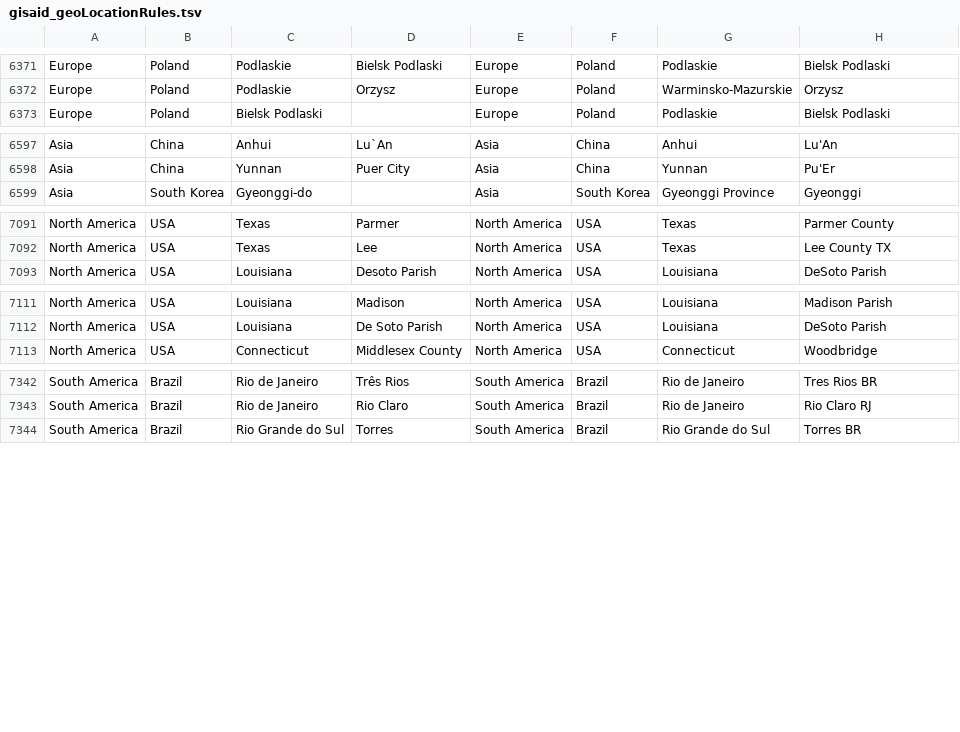
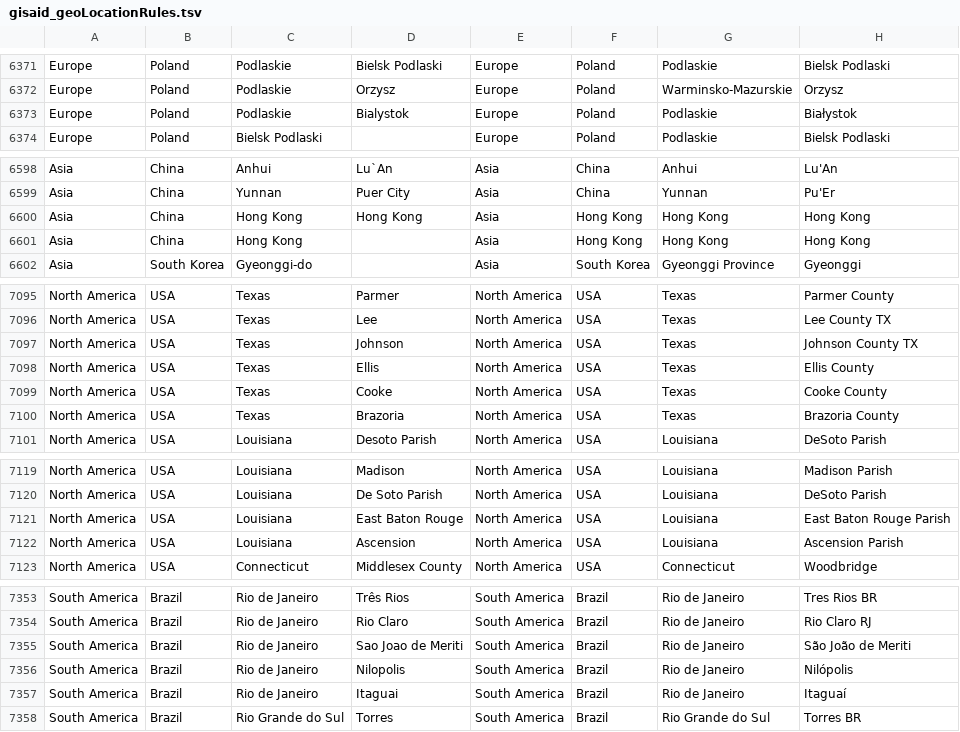
Before and after one commit to nextstrain/ncov-ingest, a TSV file: source-data/gisaid_geoLocationRules.tsv, drawn as a sheet; only a part is shown, gaps mark what is left out; the diff covers the shown part only; the diff names each change by its address in the sheet, - before the commit and + after, or states it on an @@ line.

```diff
--- a/source-data/gisaid_geoLocationRules.tsv
+++ b/source-data/gisaid_geoLocationRules.tsv
+row 6373: Europe | Poland | Podlaskie | Bialystok | Europe | Poland | Podlaskie | Białystok
+row 6600: Asia | China | Hong Kong | Hong Kong | Asia | Hong Kong | Hong Kong | Hong Kong
+row 6601: Asia | China | Hong Kong |  | Asia | Hong Kong | Hong Kong | Hong Kong
+row 7097: North America | USA | Texas | Johnson | North America | USA | Texas | Johnson County TX
+row 7098: North America | USA | Texas | Ellis | North America | USA | Texas | Ellis County
+row 7099: North America | USA | Texas | Cooke | North America | USA | Texas | Cooke County
+row 7100: North America | USA | Texas | Brazoria | North America | USA | Texas | Brazoria County
+row 7121: North America | USA | Louisiana | East Baton Rouge | North America | USA | Louisiana | East Baton Rouge Parish
+row 7122: North America | USA | Louisiana | Ascension | North America | USA | Louisiana | Ascension Parish
+row 7355: South America | Brazil | Rio de Janeiro | Sao Joao de Meriti | South America | Brazil | Rio de Janeiro | São João de Meriti
+row 7356: South America | Brazil | Rio de Janeiro | Nilopolis | South America | Brazil | Rio de Janeiro | Nilópolis
+row 7357: South America | Brazil | Rio de Janeiro | Itaguai | South America | Brazil | Rio de Janeiro | Itaguaí
```
Also changed, not shown: 2 added rows elsewhere in this file, source-data/location_hierarchy.tsv.
